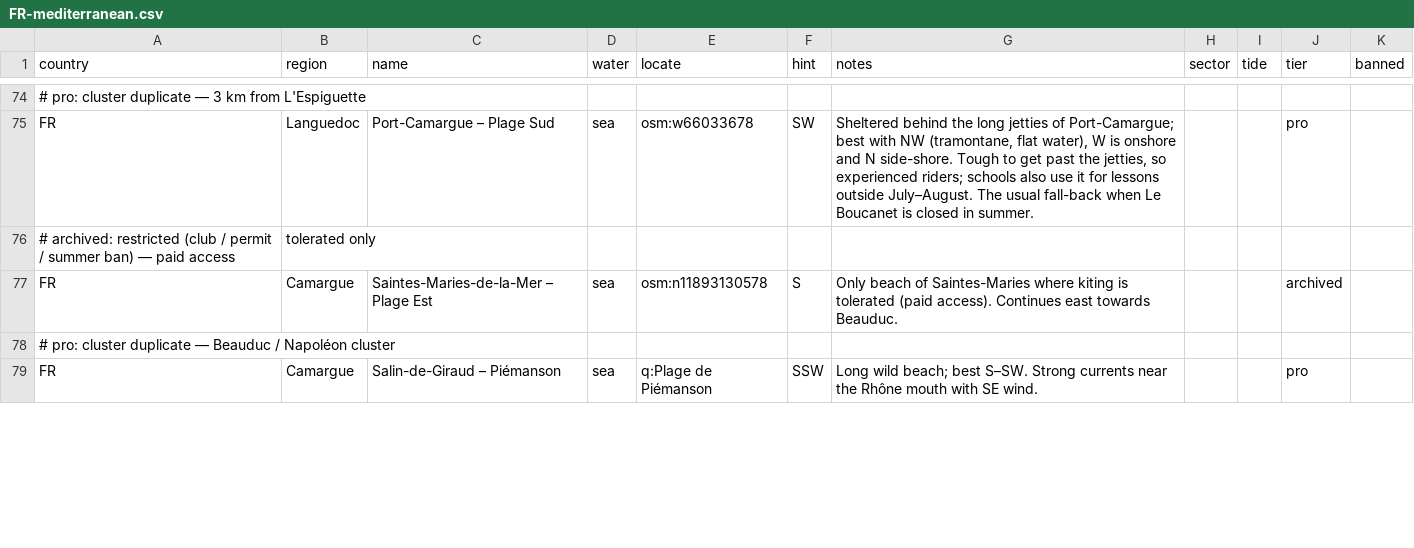
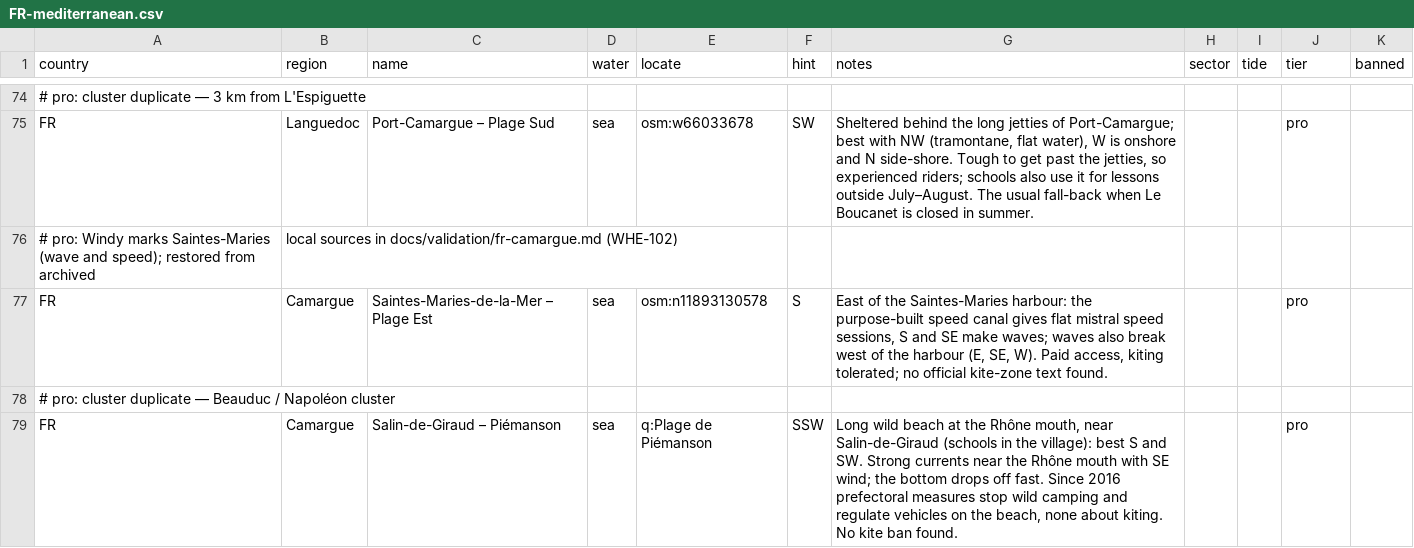
Before and after one commit to benjcvd/wheretokite, a CSV file: tools/spots/FR-mediterranean.csv, drawn as a sheet; only a part is shown, gaps mark what is left out; removed rows and columns are numbered as before the commit, all else as after; the diff covers the shown part only; the diff names each change by its address in the sheet, - before the commit and + after, or states it on an @@ line.

```diff
--- a/tools/spots/FR-mediterranean.csv
+++ b/tools/spots/FR-mediterranean.csv
-row 76: # archived: restricted (club / permit / summer ban) — paid access | tolerated only
+row 76: # pro: Windy marks Saintes-Maries (wave and speed); restored from archived | local sources in docs/validation/fr-camargue.md (WHE-102)
-G77 (notes): Only beach of Saintes-Maries where kiting is tolerated (paid access). Continues east towards Beauduc.
+G77 (notes): East of the Saintes-Maries harbour: the purpose-built speed canal gives flat mistral speed sessions, S and SE make waves; waves also break west of the harbour (E, SE, W). Paid access, kiting tolerated; no official kite-zone text found.
-J77 (tier): archived
+J77 (tier): pro
-G79 (notes): Long wild beach; best S–SW. Strong currents near the Rhône mouth with SE wind.
+G79 (notes): Long wild beach at the Rhône mouth, near Salin-de-Giraud (schools in the village): best S and SW. Strong currents near the Rhône mouth with SE wind; the bottom drops off fast. Since 2016 prefectoral measures stop wild camping and regulate vehicles on the beach, none about kiting. No kite ban found.
```
Also changed, not shown: 8 edited cells elsewhere in this file, tools/spots/validation/status.csv, 2 other files.
